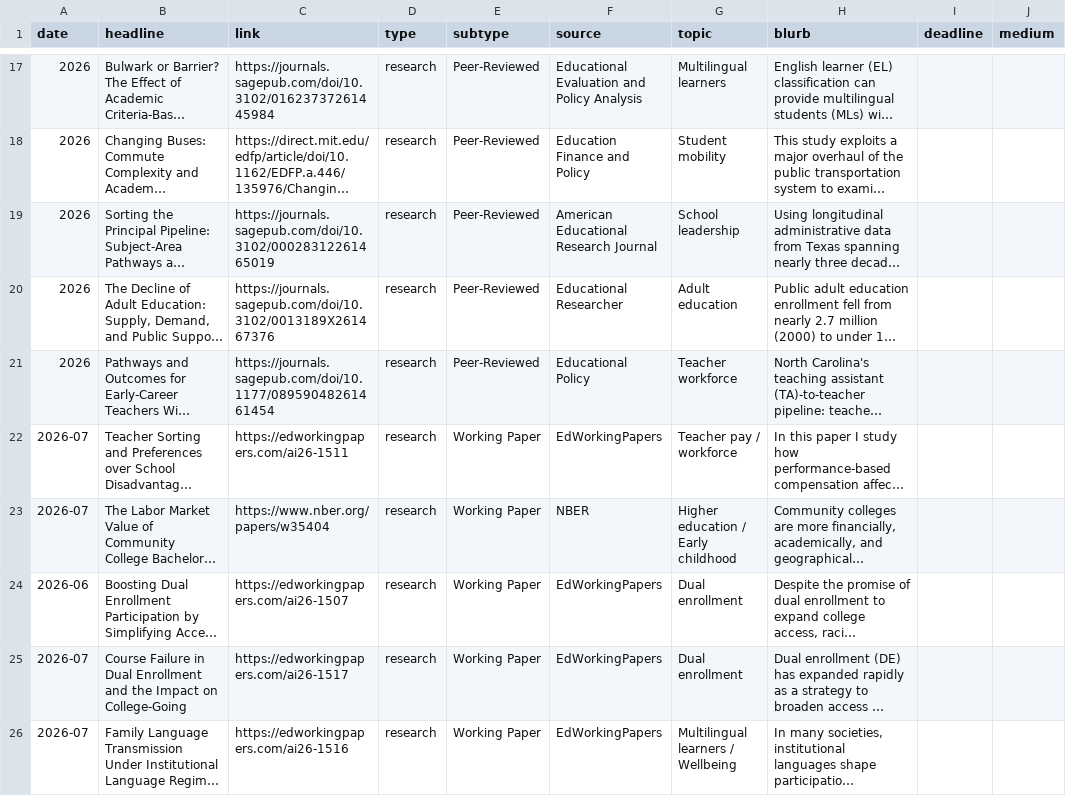
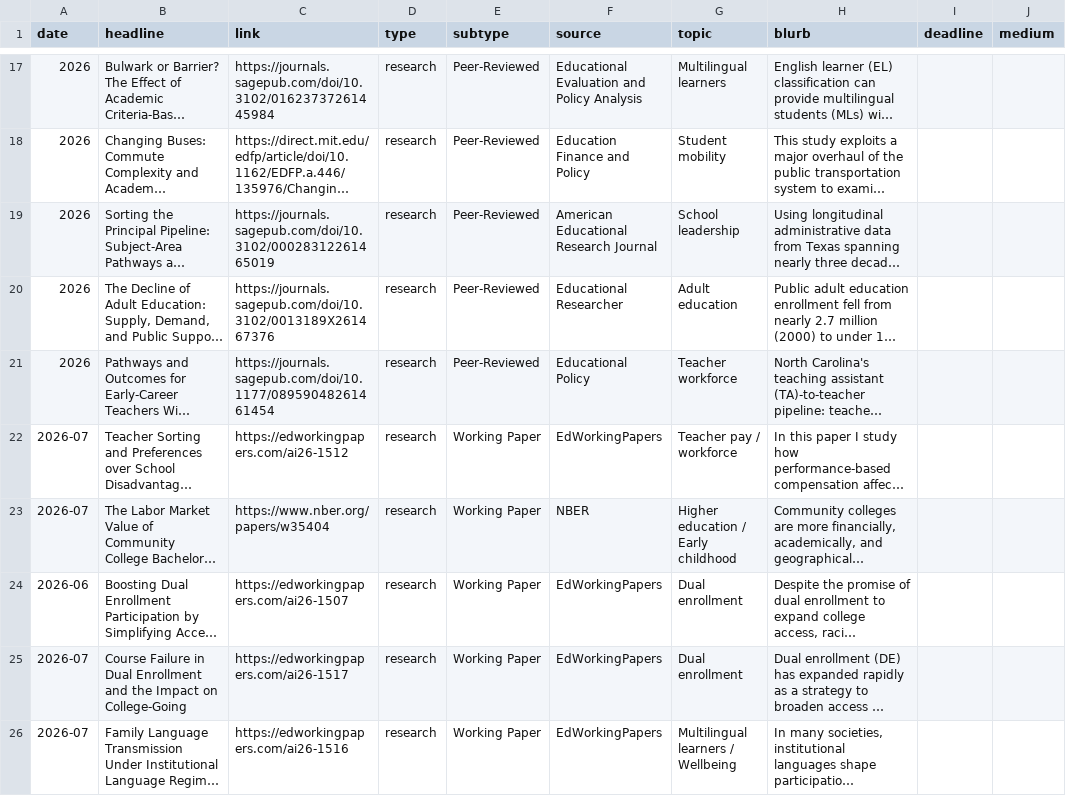
Before and after one commit to kateb-123/erc-policy-exchange-app, a CSV file: data/news.csv, drawn as a sheet; only a part is shown, gaps mark what is left out; long unchanged cells end in …; the diff covers the shown part only; the diff names each change by its address in the sheet, - before the commit and + after, or states it on an @@ line.

Commit message:
Fix four links: three EdWorkingPapers numbers off by one, Pearland CCMR story
Teacher Sorting -> ai26-1512, Institutional Resources -> ai26-1513,
Maternal Labor Market Effects -> ai26-1514 (the scraper's numbers were one
low, so each pointed at the next paper). The Pearland ISD graduation item
pointed at TexEdNews's Reported Elsewhere list; it now opens the Community
Impact story. Found by a check of all 152 Exchange links on Sep 11.

```diff
--- a/data/news.csv
+++ b/data/news.csv
-C22 (link): https://edworkingpapers.com/ai26-1511
+C22 (link): https://edworkingpapers.com/ai26-1512
```
Also changed, not shown: 3 edited cells elsewhere in this file.
